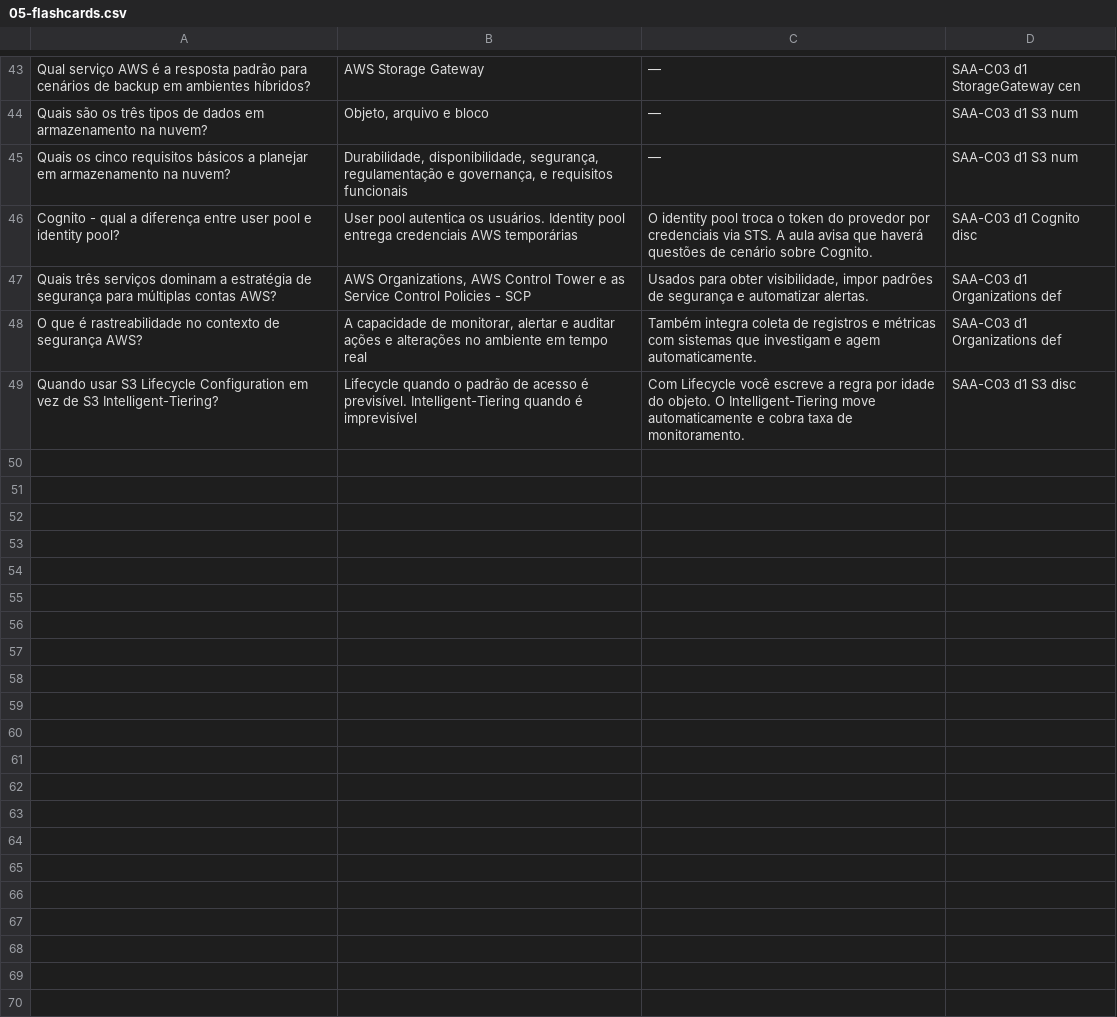
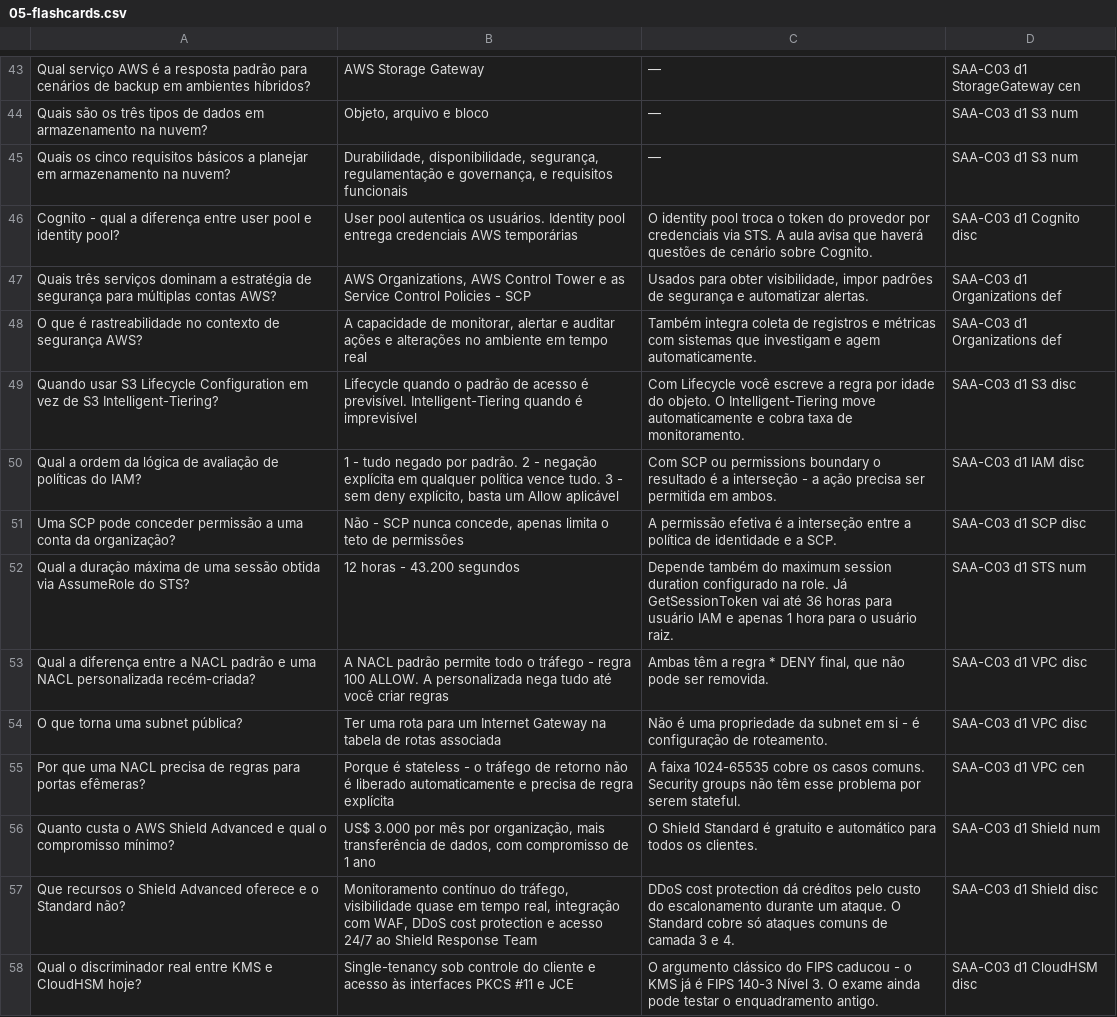
Before and after one commit to adalbertofjr/aws-saa-c03-estudos, a CSV file: estudo/d1/d1-review/05-flashcards.csv, drawn as a sheet; only a part is shown, gaps mark what is left out; the diff covers the shown part only; the diff names each change by its address in the sheet, - before the commit and + after, or states it on an @@ line.

```diff
--- a/estudo/d1/d1-review/05-flashcards.csv
+++ b/estudo/d1/d1-review/05-flashcards.csv
+row 50: Qual a ordem da lógica de avaliação de políticas do IAM? | 1 - tudo negado por padrão. 2 - negação explícita em qualquer política vence tudo. 3 - sem deny explícito, basta um Allow aplicável | Com SCP ou permissions boundary o resultado é a interseção - a ação precisa ser permitida em ambos. | SAA-C03 d1 IAM disc
+row 51: Uma SCP pode conceder permissão a uma conta da organização? | Não - SCP nunca concede, apenas limita o teto de permissões | A permissão efetiva é a interseção entre a política de identidade e a SCP. | SAA-C03 d1 SCP disc
+row 52: Qual a duração máxima de uma sessão obtida via AssumeRole do STS? | 12 horas - 43.200 segundos | Depende também do maximum session duration configurado na role. Já GetSessionToken vai até 36 horas para usuário IAM e apenas 1 hora para o usuário raiz. | SAA-C03 d1 STS num
+row 53: Qual a diferença entre a NACL padrão e uma NACL personalizada recém-criada? | A NACL padrão permite todo o tráfego - regra 100 ALLOW. A personalizada nega tudo até você criar regras | Ambas têm a regra * DENY final, que não pode ser removida. | SAA-C03 d1 VPC disc
+row 54: O que torna uma subnet pública? | Ter uma rota para um Internet Gateway na tabela de rotas associada | Não é uma propriedade da subnet em si - é configuração de roteamento. | SAA-C03 d1 VPC disc
+row 55: Por que uma NACL precisa de regras para portas efêmeras? | Porque é stateless - o tráfego de retorno não é liberado automaticamente e precisa de regra explícita | A faixa 1024-65535 cobre os casos comuns. Security groups não têm esse problema por serem stateful. | SAA-C03 d1 VPC cen
+row 56: Quanto custa o AWS Shield Advanced e qual o compromisso mínimo? | US$ 3.000 por mês por organização, mais transferência de dados, com compromisso de 1 ano | O Shield Standard é gratuito e automático para todos os clientes. | SAA-C03 d1 Shield num
+row 57: Que recursos o Shield Advanced oferece e o Standard não? | Monitoramento contínuo do tráfego, visibilidade quase em tempo real, integração com WAF, DDoS cost protection e acesso 24/7 ao Shield Response Team | DDoS cost protection dá créditos pelo custo do escalonamento durante um ataque. O Standard cobre só ataques comuns de camada 3 e 4. | SAA-C03 d1 Shield disc
+row 58: Qual o discriminador real entre KMS e CloudHSM hoje? | Single-tenancy sob controle do cliente e acesso às interfaces PKCS #11 e JCE | O argumento clássico do FIPS caducou - o KMS já é FIPS 140-3 Nível 3. O exame ainda pode testar o enquadramento antigo. | SAA-C03 d1 CloudHSM disc
```
Also changed, not shown: 8 added rows elsewhere in this file, 5 other files.
